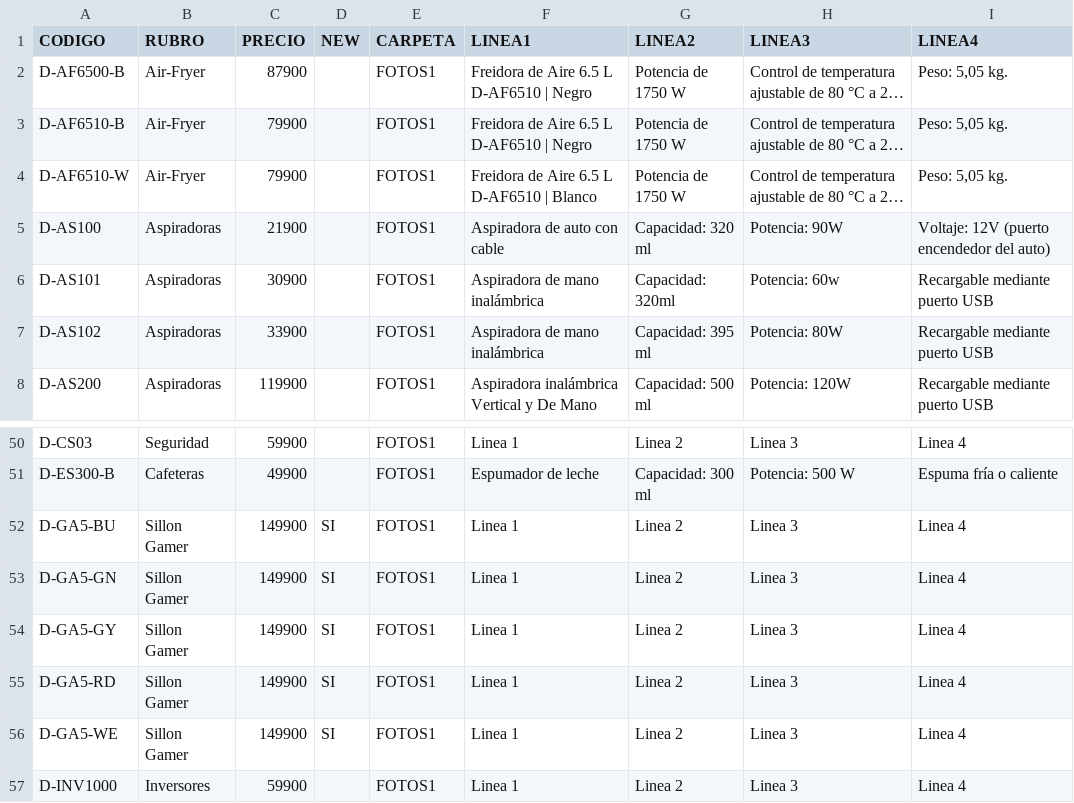
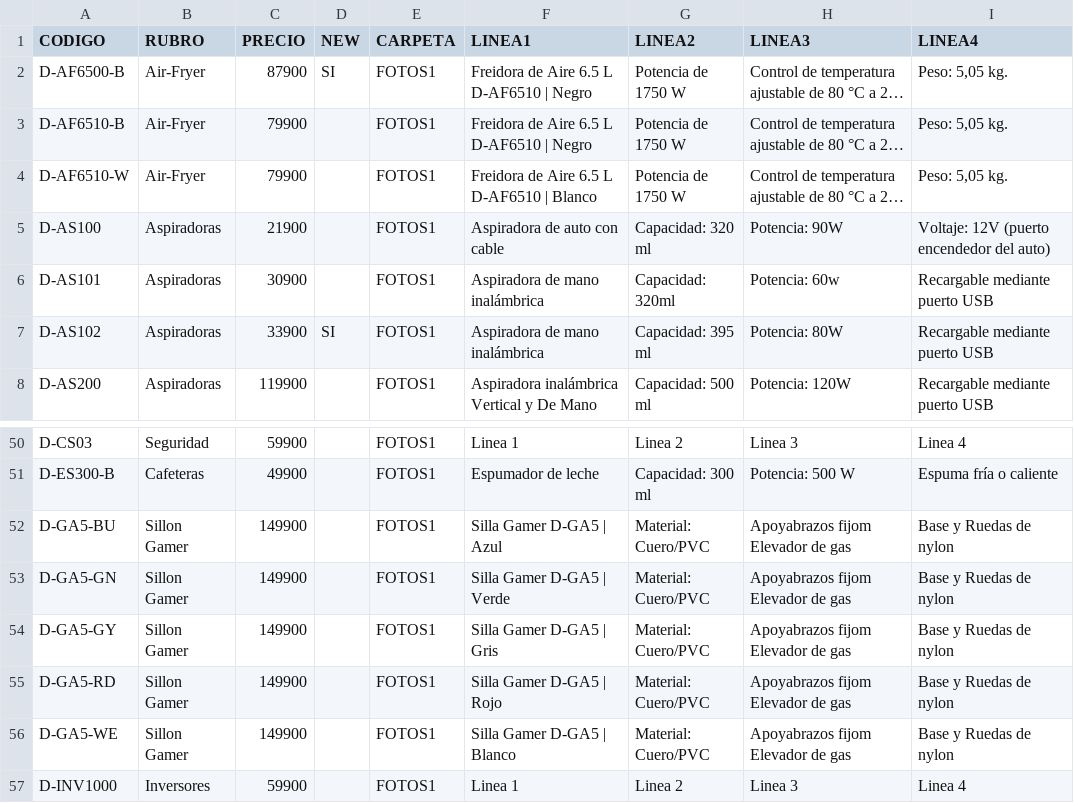
Before and after one commit to DaihatsuHub/CATALOGO-GENERAL, a CSV file: PRODUCTOS.csv, drawn as a sheet; only a part is shown, gaps mark what is left out; long unchanged cells end in …; the diff covers the shown part only; the diff names each change by its address in the sheet, - before the commit and + after, or states it on an @@ line.

```diff
--- a/PRODUCTOS.csv
+++ b/PRODUCTOS.csv
-D2 (NEW): (empty)
+D2 (NEW): SI
-D7 (NEW): (empty)
+D7 (NEW): SI
-D52:D56 (NEW): SI
+D52:D56 (NEW): (empty)
-F52 (LINEA1): Linea 1
+F52 (LINEA1): Silla Gamer D-GA5 | Azul
-G52:G56 (LINEA2): Linea 2
+G52:G56 (LINEA2): Material: Cuero/PVC
-H52:H56 (LINEA3): Linea 3
+H52:H56 (LINEA3): Apoyabrazos fijom Elevador de gas
-I52:I56 (LINEA4): Linea 4
+I52:I56 (LINEA4): Base y Ruedas de nylon
-F53 (LINEA1): Linea 1
+F53 (LINEA1): Silla Gamer D-GA5 | Verde
-F54 (LINEA1): Linea 1
+F54 (LINEA1): Silla Gamer D-GA5 | Gris
-F55 (LINEA1): Linea 1
+F55 (LINEA1): Silla Gamer D-GA5 | Rojo
-F56 (LINEA1): Linea 1
+F56 (LINEA1): Silla Gamer D-GA5 | Blanco
```
Also changed, not shown: 74 edited cells elsewhere in this file.
